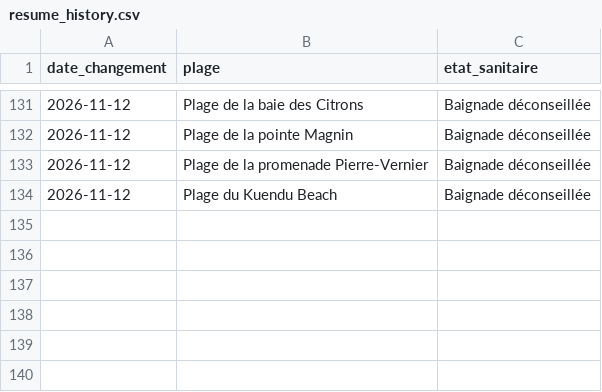
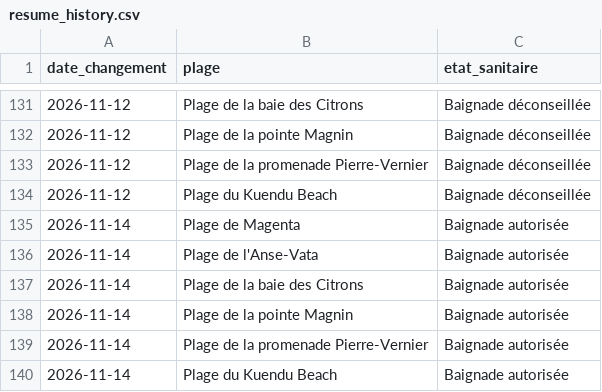
Before and after one commit to adriens/edb-noumea-data, a CSV file: data/resume_history.csv, drawn as a sheet; only a part is shown, gaps mark what is left out; the diff names each change by its address in the sheet, - before the commit and + after, or states it on an @@ line.

```diff
--- a/data/resume_history.csv
+++ b/data/resume_history.csv
+row 135: 2026-11-14 | Plage de Magenta | Baignade autorisée
+row 136: 2026-11-14 | Plage de l'Anse-Vata | Baignade autorisée
+row 137: 2026-11-14 | Plage de la baie des Citrons | Baignade autorisée
+row 138: 2026-11-14 | Plage de la pointe Magnin | Baignade autorisée
+row 139: 2026-11-14 | Plage de la promenade Pierre-Vernier | Baignade autorisée
+row 140: 2026-11-14 | Plage du Kuendu Beach | Baignade autorisée
```
Also changed, not shown: data/details.csv, data/details_history.csv, 1 other file.
